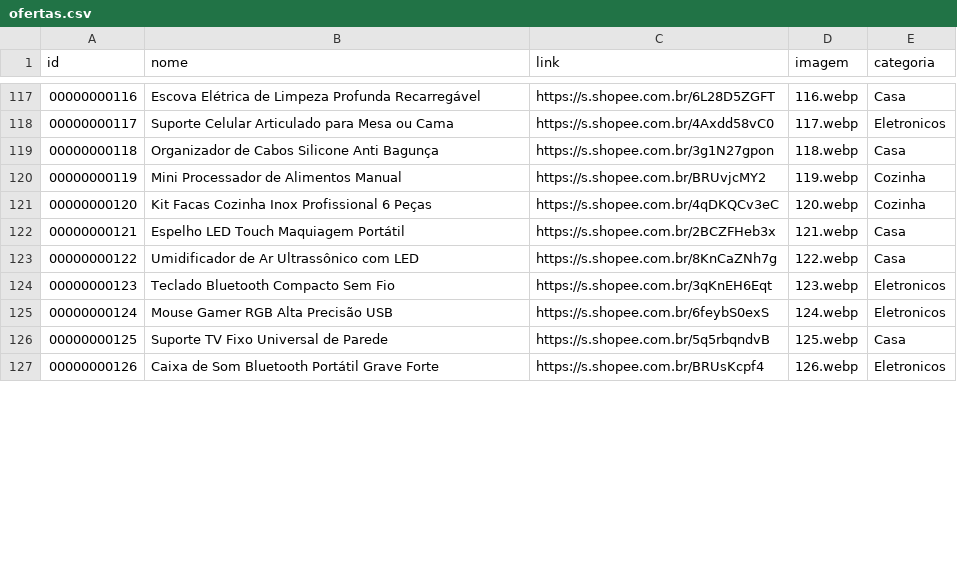
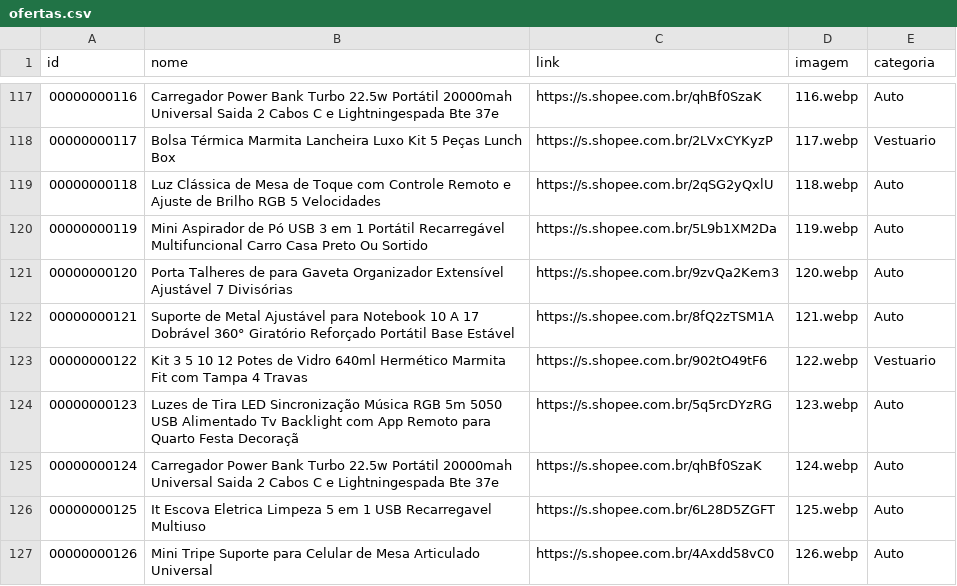
Before and after one commit to carlos34535/minha-shopee, a CSV file: ofertas.csv, drawn as a sheet; only a part is shown, gaps mark what is left out; the diff covers the shown part only.

```diff
--- a/ofertas.csv
+++ b/ofertas.csv
@@ -117,11 +117,11 @@ id,nome,link,imagem,categoria
-00000000116,Escova Elétrica de Limpeza Profunda Recarregável,https://s.shopee.com.br/6L28D5ZGFT,116.webp,Casa
-00000000117,Suporte Celular Articulado para Mesa ou Cama,https://s.shopee.com.br/4Axdd58vC0,117.webp,Eletronicos
-00000000118,Organizador de Cabos Silicone Anti Bagunça,https://s.shopee.com.br/3g1N27gpon,118.webp,Casa
-00000000119,Mini Processador de Alimentos Manual,https://s.shopee.com.br/BRUvjcMY2,119.webp,Cozinha
-00000000120,Kit Facas Cozinha Inox Profissional 6 Peças,https://s.shopee.com.br/4qDKQCv3eC,120.webp,Cozinha
-00000000121,Espelho LED Touch Maquiagem Portátil,https://s.shopee.com.br/2BCZFHeb3x,121.webp,Casa
-00000000122,Umidificador de Ar Ultrassônico com LED,https://s.shopee.com.br/8KnCaZNh7g,122.webp,Casa
-00000000123,Teclado Bluetooth Compacto Sem Fio,https://s.shopee.com.br/3qKnEH6Eqt,123.webp,Eletronicos
-00000000124,Mouse Gamer RGB Alta Precisão USB,https://s.shopee.com.br/6feybS0exS,124.webp,Eletronicos
-00000000125,Suporte TV Fixo Universal de Parede,https://s.shopee.com.br/5q5rbqndvB,125.webp,Casa
-00000000126,Caixa de Som Bluetooth Portátil Grave Forte,https://s.shopee.com.br/BRUsKcpf4,126.webp,Eletronicos
+00000000116,Carregador Power Bank Turbo 22.5w Portátil 20000mah Universal Saida 2 Cabos C e Lightningespada Bte 37e,https://s.shopee.com.br/qhBf0SzaK,116.webp,Auto
+00000000117,Bolsa Térmica Marmita Lancheira Luxo Kit 5 Peças Lunch Box,https://s.shopee.com.br/2LVxCYKyzP,117.webp,Vestuario
+00000000118,Luz Clássica de Mesa de Toque com Controle Remoto e Ajuste de Brilho RGB 5 Velocidades,https://s.shopee.com.br/2qSG2yQxlU,118.webp,Auto
+00000000119,Mini Aspirador de Pó USB 3 em 1 Portátil Recarregável Multifuncional Carro Casa Preto Ou Sortido,https://s.shopee.com.br/5L9b1XM2Da,119.webp,Auto
+00000000120,Porta Talheres de para Gaveta Organizador Extensível Ajustável 7 Divisórias,https://s.shopee.com.br/9zvQa2Kem3,120.webp,Auto
+00000000121,Suporte de Metal Ajustável para Notebook 10 A 17 Dobrável 360° Giratório Reforçado Portátil Base Estável,https://s.shopee.com.br/8fQ2zTSM1A,121.webp,Auto
+00000000122,Kit 3 5 10 12 Potes de Vidro 640ml Hermético Marmita Fit com Tampa 4 Travas,https://s.shopee.com.br/902tO49tF6,122.webp,Vestuario
+00000000123,Luzes de Tira LED Sincronização Música RGB 5m 5050 USB Alimentado Tv Backlight com App Remoto para Quarto Festa Decoraçã,https://s.shopee.com.br/5q5rcDYzRG,123.webp,Auto
+00000000124,Carregador Power Bank Turbo 22.5w Portátil 20000mah Universal Saida 2 Cabos C e Lightningespada Bte 37e,https://s.shopee.com.br/qhBf0SzaK,124.webp,Auto
+00000000125,It Escova Eletrica Limpeza 5 em 1 USB Recarregavel Multiuso,https://s.shopee.com.br/6L28D5ZGFT,125.webp,Auto
+00000000126,Mini Tripe Suporte para Celular de Mesa Articulado Universal,https://s.shopee.com.br/4Axdd58vC0,126.webp,Auto
```
Also changed, not shown: 9 added rows and 56 edited cells elsewhere in this file.
